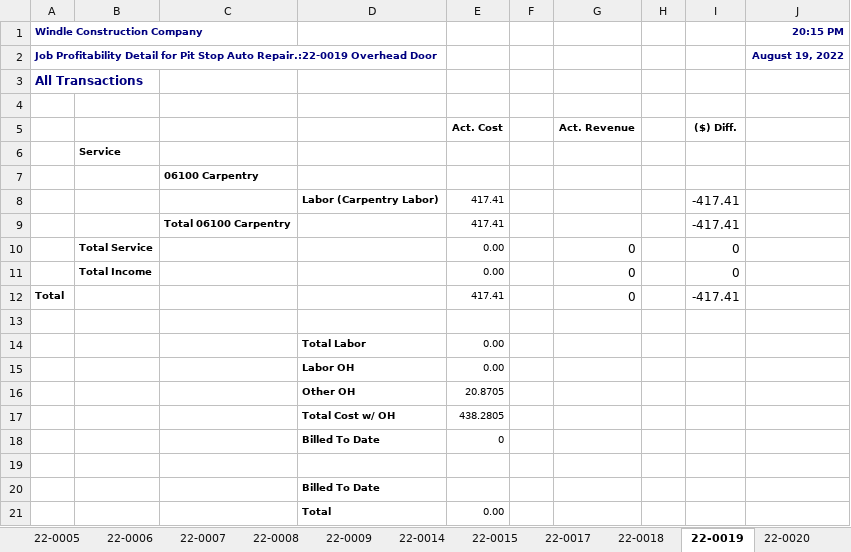
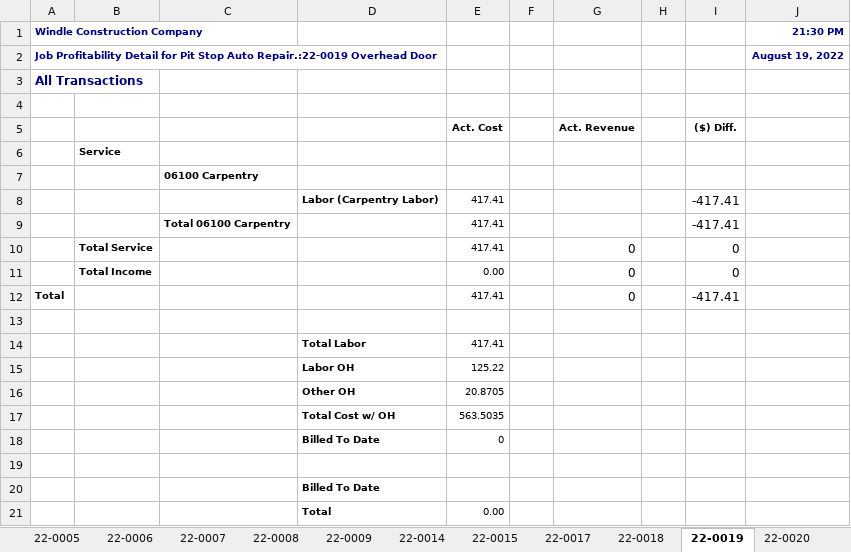
Before and after one commit to oorahmi/JobCostReportBuilder, an Excel workbook: processed/Job In Progress Cost Detail as of 6-30-22 unsorted with header_processed.xlsx, sheet 22-0019, drawn as a sheet; values as stored, in another font and other column widths than the file's, no borders; the diff names each change by its address in the sheet, - before the commit and + after, or states it on an @@ line.

```diff
--- a/processed/Job In Progress Cost Detail as of 6-30-22 unsorted with header_processed.xlsx (sheet 22-0019)
+++ b/processed/Job In Progress Cost Detail as of 6-30-22 unsorted with header_processed.xlsx (sheet 22-0019)
-J1: 20:15 PM
+J1: 21:30 PM
-E10: 0.00
+E10: 417.41
-E14: 0.00
+E14: 417.41
-E15: 0.00
+E15: 125.22
-E17: 438.2805
+E17: 563.5035
```
Also changed, not shown: sheet 22-0020, sheet 22-0908, sheet 22-0774, sheet 22-0137, sheet 22-0383, sheet 22-2861, 28 more sheets, 2 other files.
